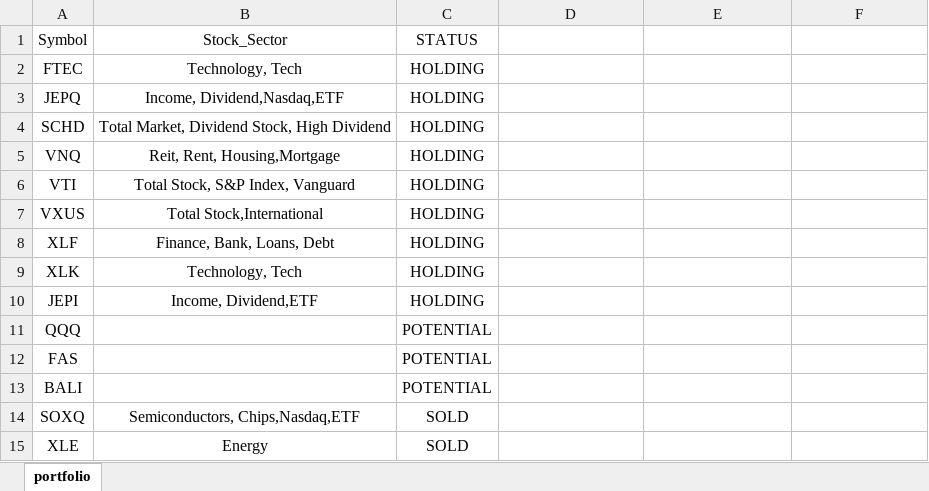
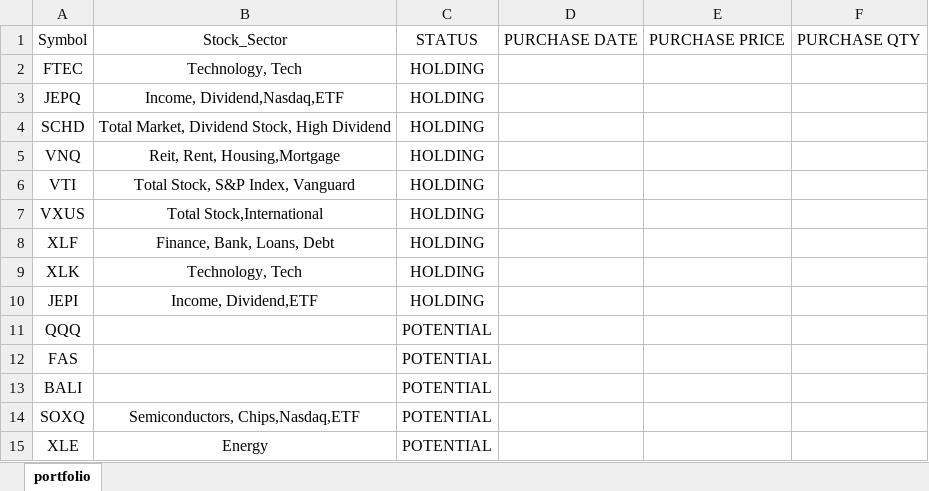
Before and after one commit to mkhv12/stk_advisor, an Excel workbook: portfolio.xlsx, sheet portfolio, drawn as a sheet; values as stored, in another font and other column widths than the file's, no borders; the diff names each change by its address in the sheet, - before the commit and + after, or states it on an @@ line.

Commit message:
update

```diff
--- a/portfolio.xlsx (sheet portfolio)
+++ b/portfolio.xlsx (sheet portfolio)
-D1: (empty)
+D1: PURCHASE DATE
-E1: (empty)
+E1: PURCHASE PRICE
-F1: (empty)
+F1: PURCHASE QTY
-C14:C15: SOLD
+C14:C15: POTENTIAL
```
